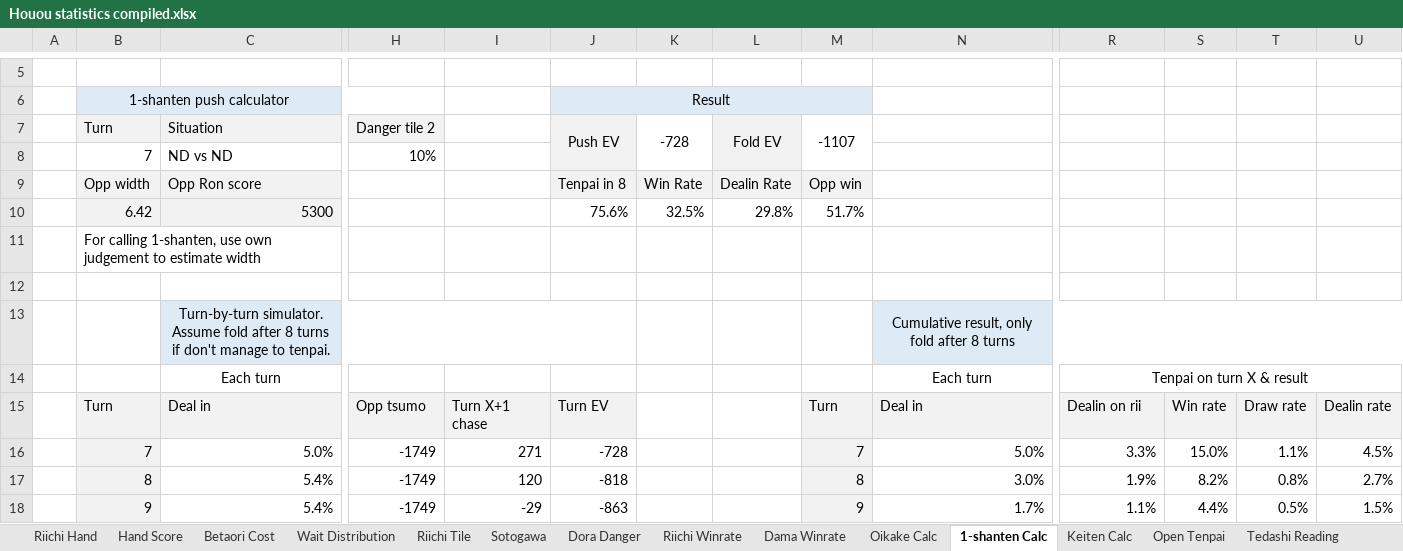
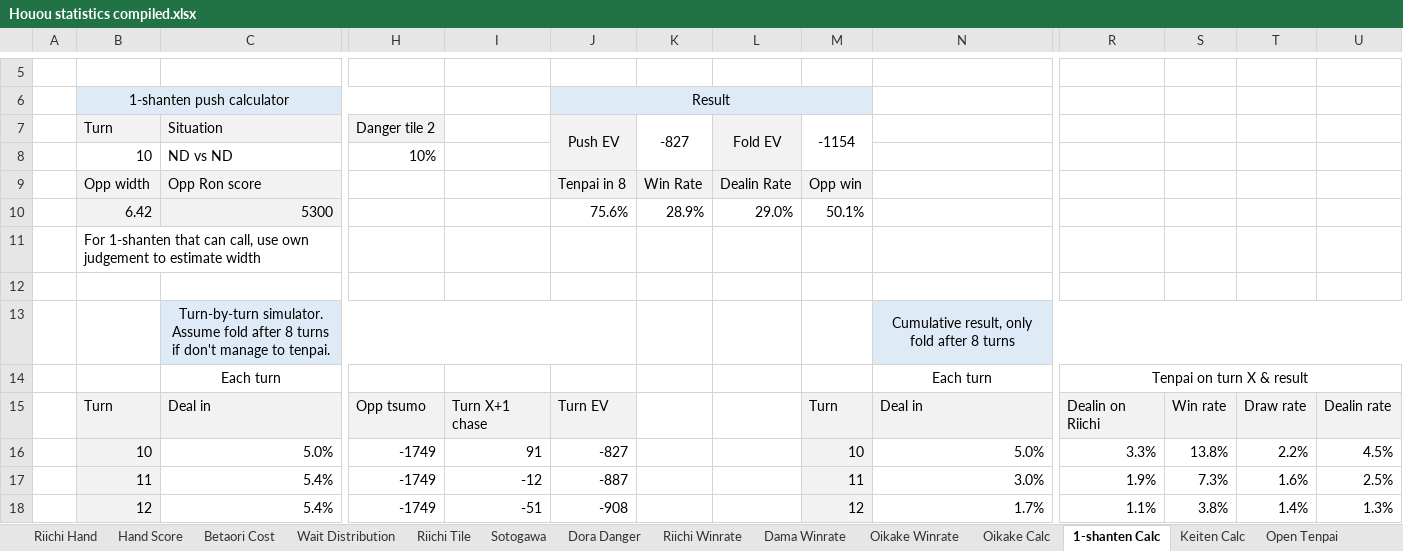
Before and after one commit to chienshyong/houou-statistics, an Excel workbook: Houou statistics compiled.xlsx, sheet 1-shanten Calc, drawn as a sheet; only a part is shown, gaps mark what is left out; values as stored, in another font and other column widths than the file's, no borders; conditional formats not drawn; the diff covers the shown part only; the diff names each change by its address in the sheet, - before the commit and + after, or states it on an @@ line.

```diff
--- a/Houou statistics compiled.xlsx (sheet 1-shanten Calc)
+++ b/Houou statistics compiled.xlsx (sheet 1-shanten Calc)
+sheet tab: Oikake Winrate
-K7: -728
+K7: -827
-M7: -1107
+M7: -1154
-B8 (Turn): 7
+B8 (Turn): 10
-K10 (-827): 32.5%
+K10 (-827): 28.9%
-L10 (Fold EV): 29.8%
+L10 (Fold EV): 29.0%
-M10 (-1154): 51.7%
+M10 (-1154): 50.1%
-B11 (Turn): For calling 1-shanten, use own…
+B11 (Turn): For 1-shanten that can call, use own…
-R15: Dealin on rii
+R15: Dealin on Riichi
-B16 (Turn): 7
+B16 (Turn): 10
-I16: 271
+I16: 91
-J16 (Push EV): -728
+J16 (Push EV): -827
-M16 (-1154): 7
+M16 (-1154): 10
-S16: 15.0%
+S16: 13.8%
-T16: 1.1%
+T16: 2.2%
-B17 (Turn): 8
+B17 (Turn): 11
-I17: 120
+I17: -12
-J17 (Push EV): -818
+J17 (Push EV): -887
-M17 (-1154): 8
+M17 (-1154): 11
-S17: 8.2%
+S17: 7.3%
-T17: 0.8%
+T17: 1.6%
-U17: 2.7%
+U17: 2.5%
-B18 (Turn): 9
+B18 (Turn): 12
-I18: -29
+I18: -51
-J18 (Push EV): -863
+J18 (Push EV): -908
-M18 (-1154): 9
+M18 (-1154): 12
-S18: 4.4%
+S18: 3.8%
-T18: 0.5%
+T18: 1.4%
-U18: 1.5%
+U18: 1.3%
```
Also changed, not shown: 33 edited cells elsewhere in this sheet, sheet Riichi Winrate, sheet Dama Winrate, sheet Riichi Hand, sheet Riichi Tile, sheet Projected Winrate, sheet Wall Reading, 2 more sheets, formulas that keep their value, 10 other files.
